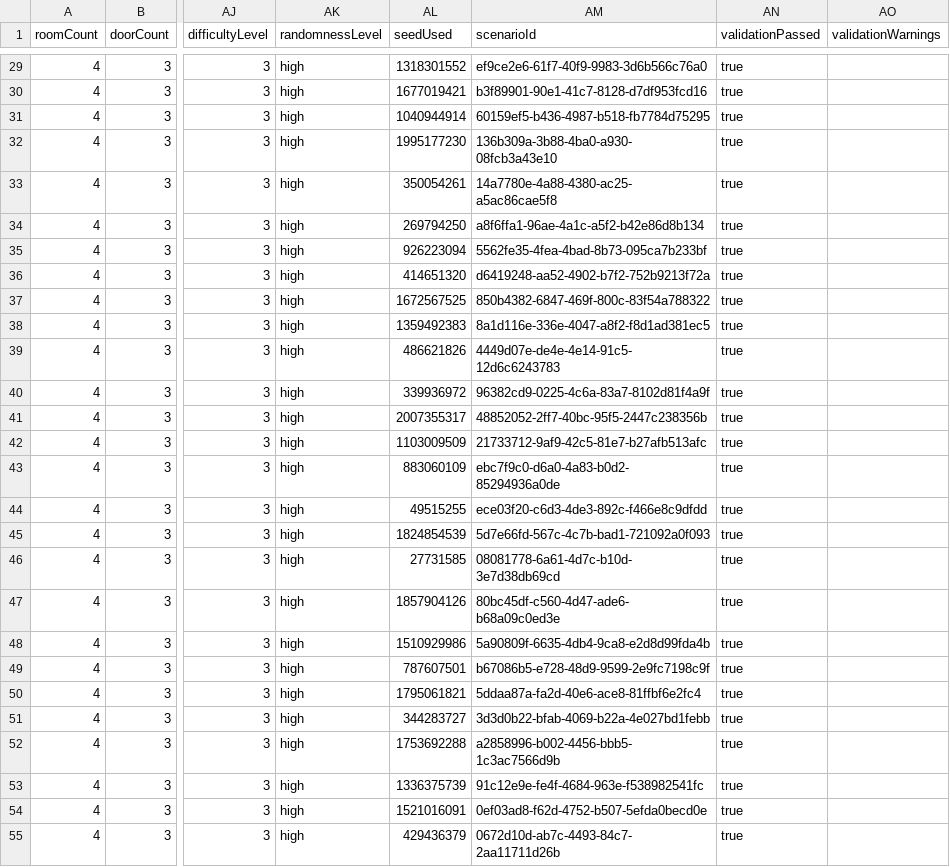
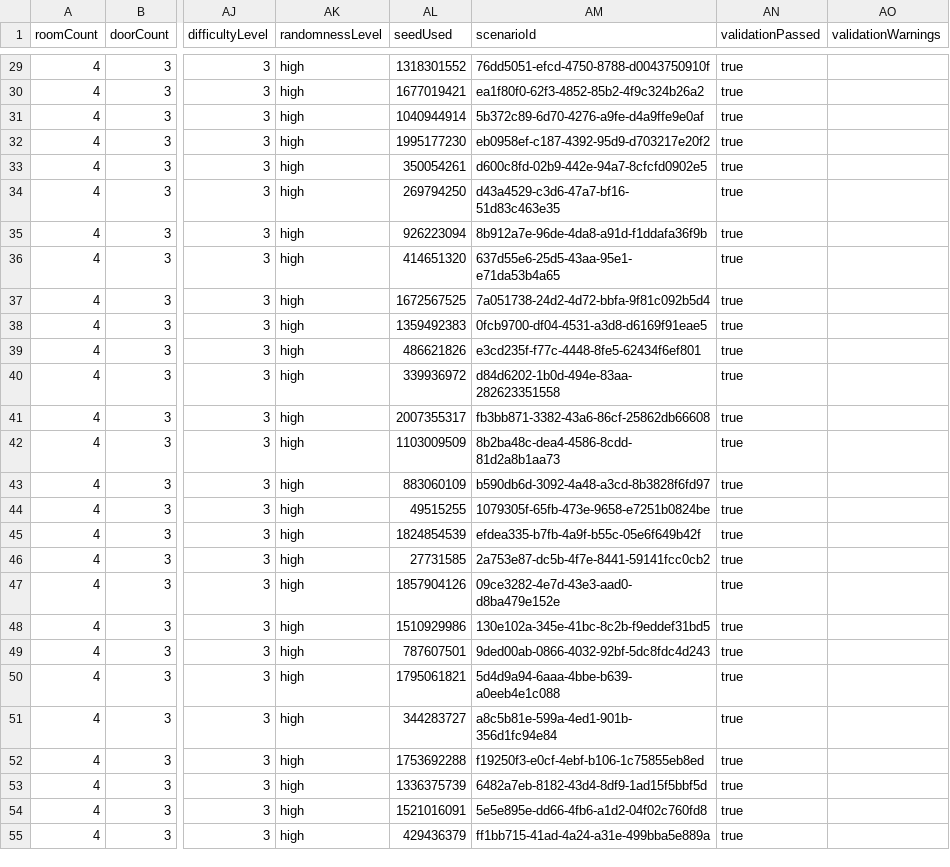
Before and after one commit to SentinelsUOM/Military-Training-System, a CSV file: Assets/Module1_DataModels_and_IO/Output/EvaluationResults/ExperimentA2_Variability_High.csv, drawn as a sheet; only a part is shown, gaps mark what is left out; the diff covers the shown part only; the diff names each change by its address in the sheet, - before the commit and + after, or states it on an @@ line.

```diff
--- a/Assets/Module1_DataModels_and_IO/Output/EvaluationResults/ExperimentA2_Variability_High.csv
+++ b/Assets/Module1_DataModels_and_IO/Output/EvaluationResults/ExperimentA2_Variability_High.csv
-AM29 (scenarioId): ef9ce2e6-61f7-40f9-9983-3d6b566c76a0
+AM29 (scenarioId): 76dd5051-efcd-4750-8788-d0043750910f
-AM30 (scenarioId): b3f89901-90e1-41c7-8128-d7df953fcd16
+AM30 (scenarioId): ea1f80f0-62f3-4852-85b2-4f9c324b26a2
-AM31 (scenarioId): 60159ef5-b436-4987-b518-fb7784d75295
+AM31 (scenarioId): 5b372c89-6d70-4276-a9fe-d4a9ffe9e0af
-AM32 (scenarioId): 136b309a-3b88-4ba0-a930-08fcb3a43e10
+AM32 (scenarioId): eb0958ef-c187-4392-95d9-d703217e20f2
-AM33 (scenarioId): 14a7780e-4a88-4380-ac25-a5ac86cae5f8
+AM33 (scenarioId): d600c8fd-02b9-442e-94a7-8cfcfd0902e5
-AM34 (scenarioId): a8f6ffa1-96ae-4a1c-a5f2-b42e86d8b134
+AM34 (scenarioId): d43a4529-c3d6-47a7-bf16-51d83c463e35
-AM35 (scenarioId): 5562fe35-4fea-4bad-8b73-095ca7b233bf
+AM35 (scenarioId): 8b912a7e-96de-4da8-a91d-f1ddafa36f9b
-AM36 (scenarioId): d6419248-aa52-4902-b7f2-752b9213f72a
+AM36 (scenarioId): 637d55e6-25d5-43aa-95e1-e71da53b4a65
-AM37 (scenarioId): 850b4382-6847-469f-800c-83f54a788322
+AM37 (scenarioId): 7a051738-24d2-4d72-bbfa-9f81c092b5d4
-AM38 (scenarioId): 8a1d116e-336e-4047-a8f2-f8d1ad381ec5
+AM38 (scenarioId): 0fcb9700-df04-4531-a3d8-d6169f91eae5
-AM39 (scenarioId): 4449d07e-de4e-4e14-91c5-12d6c6243783
+AM39 (scenarioId): e3cd235f-f77c-4448-8fe5-62434f6ef801
-AM40 (scenarioId): 96382cd9-0225-4c6a-83a7-8102d81f4a9f
+AM40 (scenarioId): d84d6202-1b0d-494e-83aa-282623351558
-AM41 (scenarioId): 48852052-2ff7-40bc-95f5-2447c238356b
+AM41 (scenarioId): fb3bb871-3382-43a6-86cf-25862db66608
-AM42 (scenarioId): 21733712-9af9-42c5-81e7-b27afb513afc
+AM42 (scenarioId): 8b2ba48c-dea4-4586-8cdd-81d2a8b1aa73
-AM43 (scenarioId): ebc7f9c0-d6a0-4a83-b0d2-85294936a0de
+AM43 (scenarioId): b590db6d-3092-4a48-a3cd-8b3828f6fd97
-AM44 (scenarioId): ece03f20-c6d3-4de3-892c-f466e8c9dfdd
+AM44 (scenarioId): 1079305f-65fb-473e-9658-e7251b0824be
-AM45 (scenarioId): 5d7e66fd-567c-4c7b-bad1-721092a0f093
+AM45 (scenarioId): efdea335-b7fb-4a9f-b55c-05e6f649b42f
-AM46 (scenarioId): 08081778-6a61-4d7c-b10d-3e7d38db69cd
+AM46 (scenarioId): 2a753e87-dc5b-4f7e-8441-59141fcc0cb2
-AM47 (scenarioId): 80bc45df-c560-4d47-ade6-b68a09c0ed3e
+AM47 (scenarioId): 09ce3282-4e7d-43e3-aad0-d8ba479e152e
-AM48 (scenarioId): 5a90809f-6635-4db4-9ca8-e2d8d99fda4b
+AM48 (scenarioId): 130e102a-345e-41bc-8c2b-f9eddef31bd5
-AM49 (scenarioId): b67086b5-e728-48d9-9599-2e9fc7198c9f
+AM49 (scenarioId): 9ded00ab-0866-4032-92bf-5dc8fdc4d243
-AM50 (scenarioId): 5ddaa87a-fa2d-40e6-ace8-81ffbf6e2fc4
+AM50 (scenarioId): 5d4d9a94-6aaa-4bbe-b639-a0eeb4e1c088
-AM51 (scenarioId): 3d3d0b22-bfab-4069-b22a-4e027bd1febb
+AM51 (scenarioId): a8c5b81e-599a-4ed1-901b-356d1fc94e84
-AM52 (scenarioId): a2858996-b002-4456-bbb5-1c3ac7566d9b
+AM52 (scenarioId): f19250f3-e0cf-4ebf-b106-1c75855eb8ed
-AM53 (scenarioId): 91c12e9e-fe4f-4684-963e-f538982541fc
+AM53 (scenarioId): 6482a7eb-8182-43d4-8df9-1ad15f5bbf5d
-AM54 (scenarioId): 0ef03ad8-f62d-4752-b507-5efda0becd0e
+AM54 (scenarioId): 5e5e895e-dd66-4fb6-a1d2-04f02c760fd8
-AM55 (scenarioId): 0672d10d-ab7c-4493-84c7-2aa11711d26b
+AM55 (scenarioId): ff1bb715-41ad-4a24-a31e-499bba5e889a
```
Also changed, not shown: 73 edited cells elsewhere in this file, Assets/Module1_DataModels_and_IO/Output/EvaluationResults/ExperimentA2_PairwiseDiversity_High.csv, Assets/Module1_DataModels_and_IO/Output/EvaluationResults/ExperimentA_PairwiseDiversity_Medium.csv, 7 other files.
